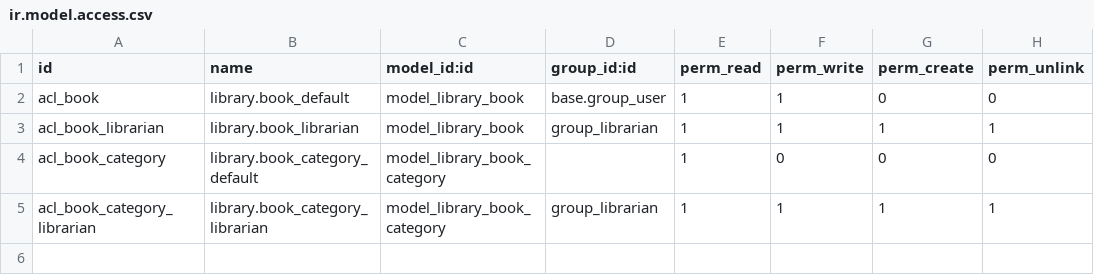
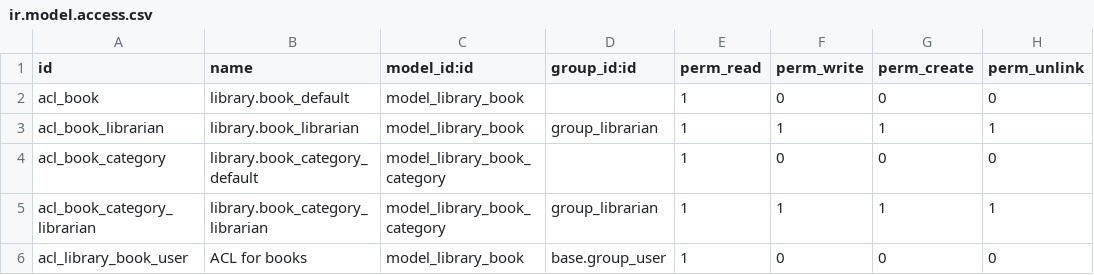
Before and after one commit to ValSL/OdooTraining, a CSV file: myaddons/initmodule/security/ir.model.access.csv, drawn as a sheet.

Commit message:
Add-on updates and data migration

```diff
--- a/myaddons/initmodule/security/ir.model.access.csv
+++ b/myaddons/initmodule/security/ir.model.access.csv
@@ -1,3 +1,3 @@
 id,name,model_id:id,group_id:id,perm_read,perm_write,perm_create,perm_unlink
-acl_book,library.book_default,model_library_book,base.group_user,1,1,0,0
+acl_book,library.book_default,model_library_book,,1,0,0,0
 acl_book_librarian,library.book_librarian,model_library_book,group_librarian,1,1,1,1
@@ -5 +5,2 @@ acl_book_category,library.book_category_default,model_library_book_category,,1,0
 acl_book_category_librarian,library.book_category_librarian,model_library_book_category,group_librarian,1,1,1,1
+acl_library_book_user,ACL for books,model_library_book,base.group_user,1,0,0,0
```
Also changed, not shown: 3 other files.
